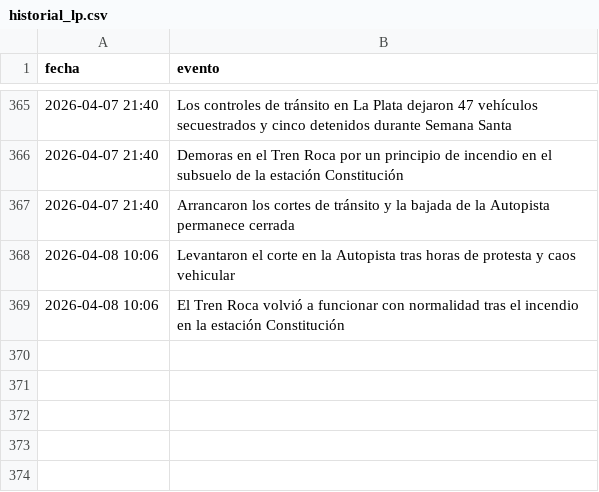
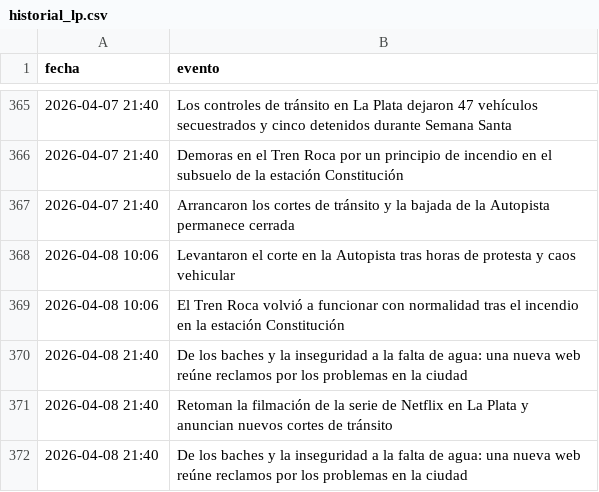
Before and after one commit to FacundoSu1986/monitor-servicios-lp, a CSV file: historial_lp.csv, drawn as a sheet; only a part is shown, gaps mark what is left out; the diff names each change by its address in the sheet, - before the commit and + after, or states it on an @@ line.

```diff
--- a/historial_lp.csv
+++ b/historial_lp.csv
+row 370: 2026-04-08 21:40 | De los baches y la inseguridad a la falta de agua: una nueva web reúne reclamos por los problemas en la ciudad
+row 371: 2026-04-08 21:40 | Retoman la filmación de la serie de Netflix en La Plata y anuncian nuevos cortes de tránsito
+row 372: 2026-04-08 21:40 | De los baches y la inseguridad a la falta de agua: una nueva web reúne reclamos por los problemas en la ciudad
```
